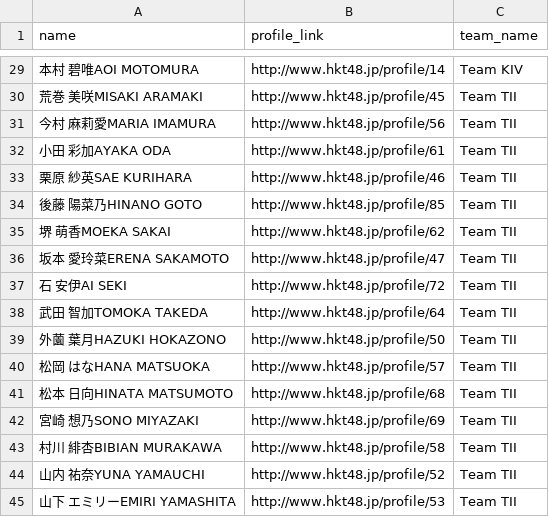
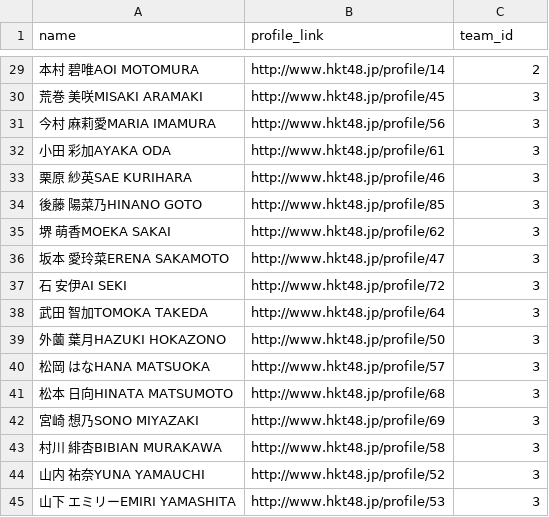
Before and after one commit to TakayaSugiyama/web-service-gin, a CSV file: scraping/member.csv, drawn as a sheet; only a part is shown, gaps mark what is left out; the diff covers the shown part only.

```diff
--- a/scraping/member.csv
+++ b/scraping/member.csv
@@ -1 +1 @@
-name,profile_link,team_name
+name,profile_link,team_id
@@ -29,17 +29,17 @@ name,profile_link,team_name
-本村 碧唯AOI MOTOMURA,http://www.hkt48.jp/profile/14,Team KIV
-荒巻 美咲MISAKI ARAMAKI,http://www.hkt48.jp/profile/45,Team TII
-今村 麻莉愛MARIA IMAMURA,http://www.hkt48.jp/profile/56,Team TII
-小田 彩加AYAKA ODA,http://www.hkt48.jp/profile/61,Team TII
-栗原 紗英SAE KURIHARA,http://www.hkt48.jp/profile/46,Team TII
-後藤 陽菜乃HINANO GOTO,http://www.hkt48.jp/profile/85,Team TII
-堺 萌香MOEKA SAKAI,http://www.hkt48.jp/profile/62,Team TII
-坂本 愛玲菜ERENA SAKAMOTO,http://www.hkt48.jp/profile/47,Team TII
-石 安伊AI SEKI,http://www.hkt48.jp/profile/72,Team TII
-武田 智加TOMOKA TAKEDA,http://www.hkt48.jp/profile/64,Team TII
-外薗 葉月HAZUKI HOKAZONO,http://www.hkt48.jp/profile/50,Team TII
-松岡 はなHANA MATSUOKA,http://www.hkt48.jp/profile/57,Team TII
-松本 日向HINATA MATSUMOTO ,http://www.hkt48.jp/profile/68,Team TII
-宮崎 想乃SONO MIYAZAKI,http://www.hkt48.jp/profile/69,Team TII
-村川 緋杏BIBIAN MURAKAWA,http://www.hkt48.jp/profile/58,Team TII
-山内 祐奈YUNA YAMAUCHI,http://www.hkt48.jp/profile/52,Team TII
-山下 エミリーEMIRI YAMASHITA,http://www.hkt48.jp/profile/53,Team TII
+本村 碧唯AOI MOTOMURA,http://www.hkt48.jp/profile/14,2
+荒巻 美咲MISAKI ARAMAKI,http://www.hkt48.jp/profile/45,3
+今村 麻莉愛MARIA IMAMURA,http://www.hkt48.jp/profile/56,3
+小田 彩加AYAKA ODA,http://www.hkt48.jp/profile/61,3
+栗原 紗英SAE KURIHARA,http://www.hkt48.jp/profile/46,3
+後藤 陽菜乃HINANO GOTO,http://www.hkt48.jp/profile/85,3
+堺 萌香MOEKA SAKAI,http://www.hkt48.jp/profile/62,3
+坂本 愛玲菜ERENA SAKAMOTO,http://www.hkt48.jp/profile/47,3
+石 安伊AI SEKI,http://www.hkt48.jp/profile/72,3
+武田 智加TOMOKA TAKEDA,http://www.hkt48.jp/profile/64,3
+外薗 葉月HAZUKI HOKAZONO,http://www.hkt48.jp/profile/50,3
+松岡 はなHANA MATSUOKA,http://www.hkt48.jp/profile/57,3
+松本 日向HINATA MATSUMOTO ,http://www.hkt48.jp/profile/68,3
+宮崎 想乃SONO MIYAZAKI,http://www.hkt48.jp/profile/69,3
+村川 緋杏BIBIAN MURAKAWA,http://www.hkt48.jp/profile/58,3
+山内 祐奈YUNA YAMAUCHI,http://www.hkt48.jp/profile/52,3
+山下 エミリーEMIRI YAMASHITA,http://www.hkt48.jp/profile/53,3
```
Also changed, not shown: 27 edited cells elsewhere in this file, 4 other files.
